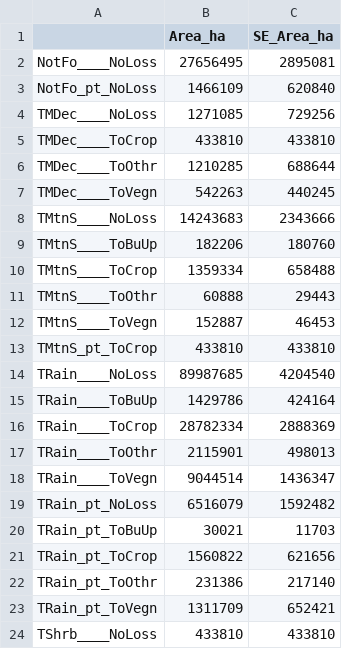
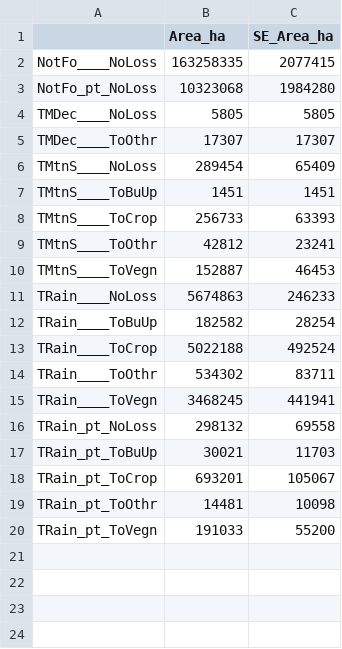
Before and after one commit to karistenneson/CropCommodityAssessment, a CSV file: Results/Fig2_IndonesiaForesttoOtherAreas.csv, drawn as a sheet.

```diff
--- a/Results/Fig2_IndonesiaForesttoOtherAreas.csv
+++ b/Results/Fig2_IndonesiaForesttoOtherAreas.csv
@@ -1,24 +1,20 @@
 "","Area_ha","SE_Area_ha"
-"NotFo____NoLoss",27656495,2895081
-"NotFo_pt_NoLoss",1466109,620840
-"TMDec____NoLoss",1271085,729256
-"TMDec____ToCrop",433810,433810
-"TMDec____ToOthr",1210285,688644
-"TMDec____ToVegn",542263,440245
-"TMtnS____NoLoss",14243683,2343666
-"TMtnS____ToBuUp",182206,180760
-"TMtnS____ToCrop",1359334,658488
-"TMtnS____ToOthr",60888,29443
+"NotFo____NoLoss",163258335,2077415
+"NotFo_pt_NoLoss",10323068,1984280
+"TMDec____NoLoss",5805,5805
+"TMDec____ToOthr",17307,17307
+"TMtnS____NoLoss",289454,65409
+"TMtnS____ToBuUp",1451,1451
+"TMtnS____ToCrop",256733,63393
+"TMtnS____ToOthr",42812,23241
 "TMtnS____ToVegn",152887,46453
-"TMtnS_pt_ToCrop",433810,433810
-"TRain____NoLoss",89987685,4204540
-"TRain____ToBuUp",1429786,424164
-"TRain____ToCrop",28782334,2888369
-"TRain____ToOthr",2115901,498013
-"TRain____ToVegn",9044514,1436347
-"TRain_pt_NoLoss",6516079,1592482
+"TRain____NoLoss",5674863,246233
+"TRain____ToBuUp",182582,28254
+"TRain____ToCrop",5022188,492524
+"TRain____ToOthr",534302,83711
+"TRain____ToVegn",3468245,441941
+"TRain_pt_NoLoss",298132,69558
 "TRain_pt_ToBuUp",30021,11703
-"TRain_pt_ToCrop",1560822,621656
-"TRain_pt_ToOthr",231386,217140
-"TRain_pt_ToVegn",1311709,652421
-"TShrb____NoLoss",433810,433810
+"TRain_pt_ToCrop",693201,105067
+"TRain_pt_ToOthr",14481,10098
+"TRain_pt_ToVegn",191033,55200
```
Also changed, not shown: Results/Fig2_Final/Fig2_Indonesia_Formatted_Table.csv, Results/Fig3_Final/Fig3_Indonesia_Formatted_Table.csv, 11 other files.
